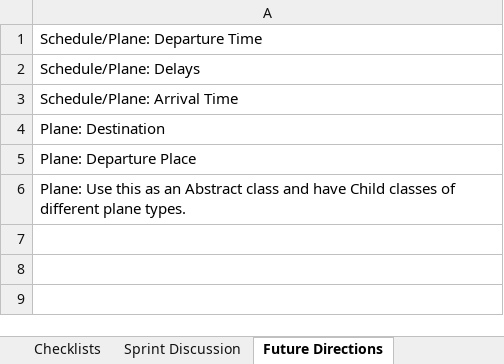
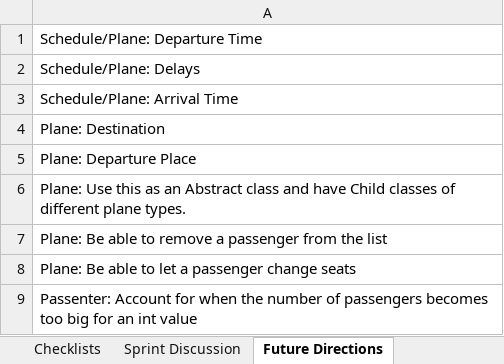
Before and after one commit to SolarLunix/PSD2_Group8Project, an Excel workbook: AirportCheckInMeetingNotes.xlsx, sheet Future Directions, drawn as a sheet; values as stored, in another font and other column widths than the file's, no borders; the diff names each change by its address in the sheet, - before the commit and + after, or states it on an @@ line.

Commit message:
Meeting 04.12.20

```diff
--- a/AirportCheckInMeetingNotes.xlsx (sheet Future Directions)
+++ b/AirportCheckInMeetingNotes.xlsx (sheet Future Directions)
+row 7: Plane: Be able to remove a passenger from the list
+row 8: Plane: Be able to let a passenger change seats
+row 9: Passenter: Account for when the number of passengers becomes too big for an int value
```
Also changed, not shown: sheet Sprint Discussion, 1 other file.
